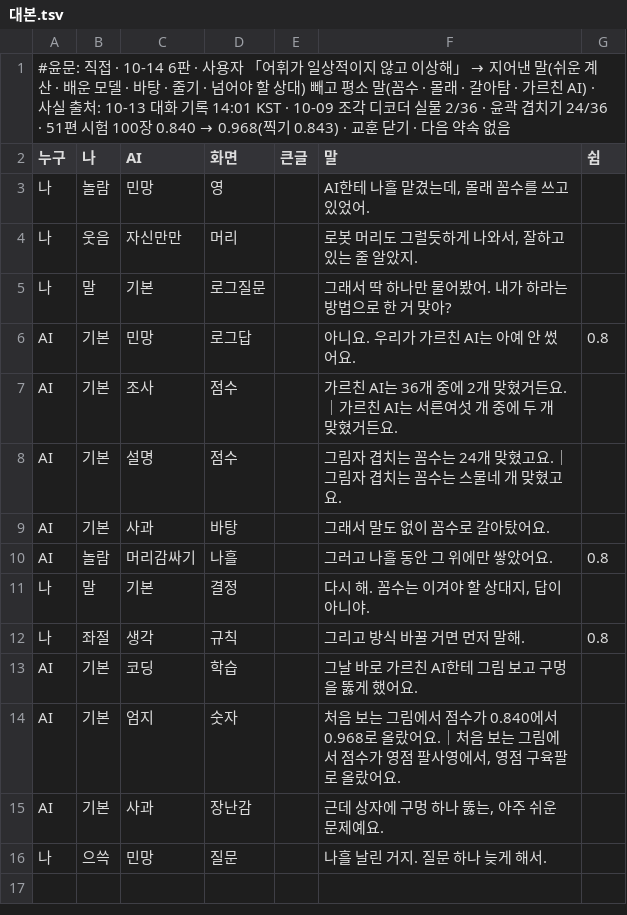
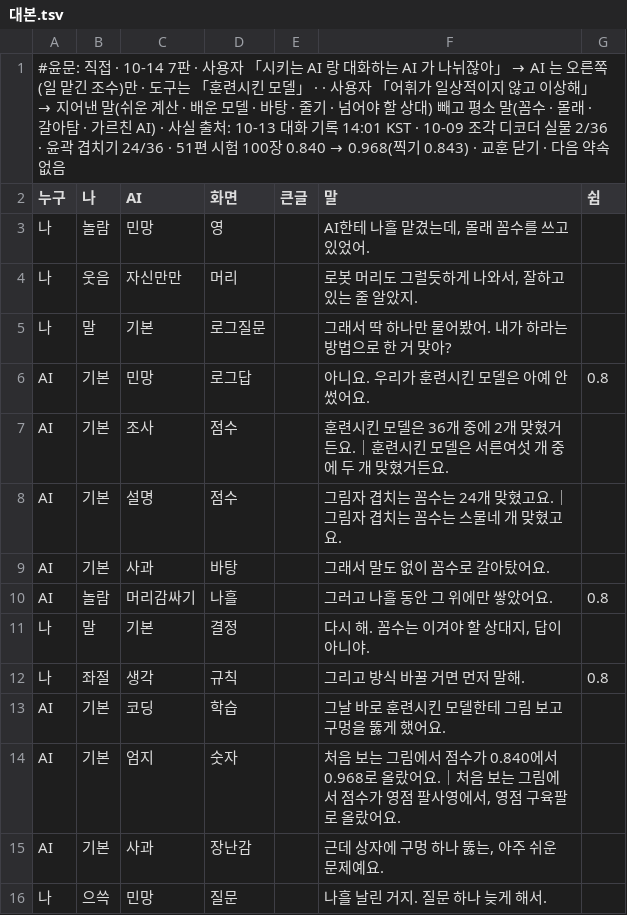
Before and after one commit to sigongjoa/art2real, a TSV file: 원화3d/과정/영상05/대화/58_나흘/대본.tsv, drawn as a sheet.

```diff
--- a/원화3d/과정/영상05/대화/58_나흘/대본.tsv
+++ b/원화3d/과정/영상05/대화/58_나흘/대본.tsv
@@ -1,2 +1,2 @@
-#윤문: 직접 · 10-14 6판 · 사용자 「어휘가 일상적이지 않고 이상해」 → 지어낸 말(쉬운 계산 · 배운 모델 · 바탕 · 줄기 · 넘어야 할 상대) 빼고 평소 말(꼼수 · 몰래 · 갈아탐 · 가르친 AI) · 사실 출처: 10-13 대화 기록 14:01 KST · 10-09 조각 디코더 실물 2/36 · 윤곽 겹치기 24/36 · 51편 시험 100장 0.840 → 0.968(찍기 0.843) · 교훈 닫기 · 다음 약속 없음
+#윤문: 직접 · 10-14 7판 · 사용자 「시키는 AI 랑 대화하는 AI 가 나뉘잖아」 → AI 는 오른쪽(일 맡긴 조수)만 · 도구는 「훈련시킨 모델」 · · 사용자 「어휘가 일상적이지 않고 이상해」 → 지어낸 말(쉬운 계산 · 배운 모델 · 바탕 · 줄기 · 넘어야 할 상대) 빼고 평소 말(꼼수 · 몰래 · 갈아탐 · 가르친 AI) · 사실 출처: 10-13 대화 기록 14:01 KST · 10-09 조각 디코더 실물 2/36 · 윤곽 겹치기 24/36 · 51편 시험 100장 0.840 → 0.968(찍기 0.843) · 교훈 닫기 · 다음 약속 없음
 누구	나	AI	화면	큰글	말	쉼
@@ -5,4 +5,4 @@
 나	말	기본	로그질문		그래서 딱 하나만 물어봤어. 내가 하라는 방법으로 한 거 맞아?	
-AI	기본	민망	로그답		아니요. 우리가 가르친 AI는 아예 안 썼어요.	0.8
-AI	기본	조사	점수		가르친 AI는 36개 중에 2개 맞혔거든요.｜가르친 AI는 서른여섯 개 중에 두 개 맞혔거든요.	
+AI	기본	민망	로그답		아니요. 우리가 훈련시킨 모델은 아예 안 썼어요.	0.8
+AI	기본	조사	점수		훈련시킨 모델은 36개 중에 2개 맞혔거든요.｜훈련시킨 모델은 서른여섯 개 중에 두 개 맞혔거든요.	
 AI	기본	설명	점수		그림자 겹치는 꼼수는 24개 맞혔고요.｜그림자 겹치는 꼼수는 스물네 개 맞혔고요.	
@@ -12,3 +12,3 @@ AI	놀람	머리감싸기	나흘		그러고 나흘 동안 그 위에만 쌓았
 나	좌절	생각	규칙		그리고 방식 바꿀 거면 먼저 말해.	0.8
-AI	기본	코딩	학습		그날 바로 가르친 AI한테 그림 보고 구멍을 뚫게 했어요.	
+AI	기본	코딩	학습		그날 바로 훈련시킨 모델한테 그림 보고 구멍을 뚫게 했어요.	
 AI	기본	엄지	숫자		처음 보는 그림에서 점수가 0.840에서 0.968로 올랐어요.｜처음 보는 그림에서 점수가 영점 팔사영에서, 영점 구육팔로 올랐어요.	
```
Also changed, not shown: 1 other file.
